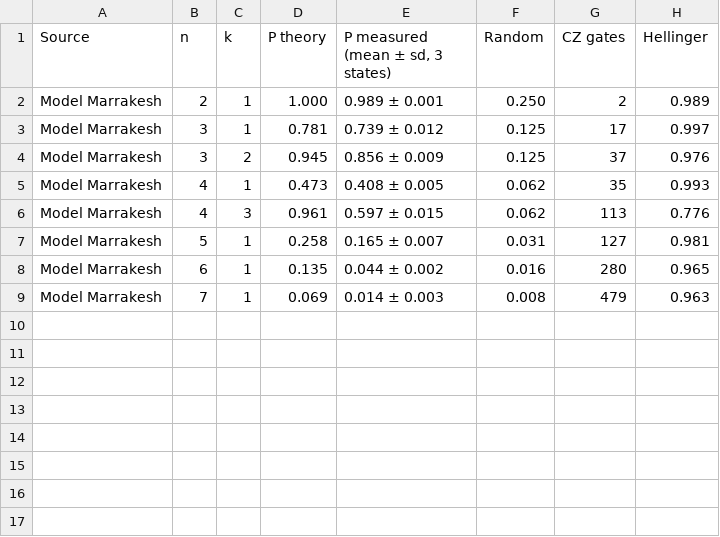
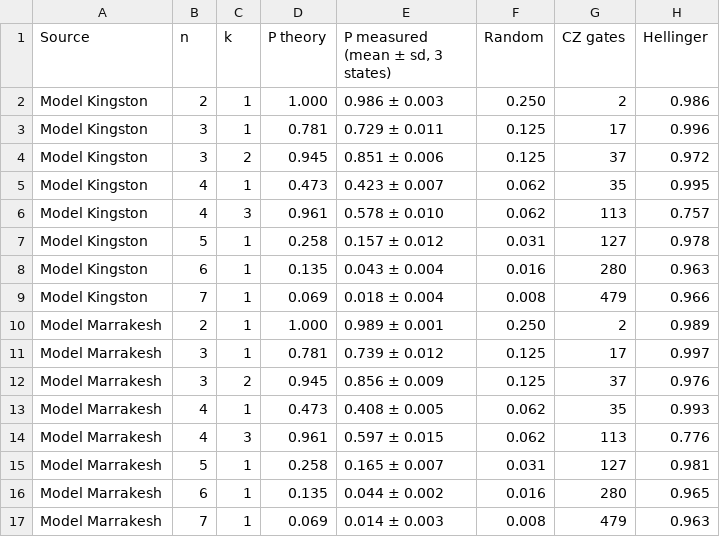
Before and after one commit to wajihakhan906/Quantum-Search-KSAT, a CSV file: Results/study/tab_III_scaling.csv, drawn as a sheet; the diff names each change by its address in the sheet, - before the commit and + after, or states it on an @@ line.

```diff
--- a/Results/study/tab_III_scaling.csv
+++ b/Results/study/tab_III_scaling.csv
+row 2: Model Kingston | 2 | 1 | 1.000 | 0.986 ± 0.003 | 0.250 | 2 | 0.986
+row 3: Model Kingston | 3 | 1 | 0.781 | 0.729 ± 0.011 | 0.125 | 17 | 0.996
+row 4: Model Kingston | 3 | 2 | 0.945 | 0.851 ± 0.006 | 0.125 | 37 | 0.972
+row 5: Model Kingston | 4 | 1 | 0.473 | 0.423 ± 0.007 | 0.062 | 35 | 0.995
+row 6: Model Kingston | 4 | 3 | 0.961 | 0.578 ± 0.010 | 0.062 | 113 | 0.757
+row 7: Model Kingston | 5 | 1 | 0.258 | 0.157 ± 0.012 | 0.031 | 127 | 0.978
+row 8: Model Kingston | 6 | 1 | 0.135 | 0.043 ± 0.004 | 0.016 | 280 | 0.963
+row 9: Model Kingston | 7 | 1 | 0.069 | 0.018 ± 0.004 | 0.008 | 479 | 0.966
```
Also changed, not shown: Results/study/tab_II_mitigation.csv, Results/study/tab_step11_tts.csv, 38 other files.
